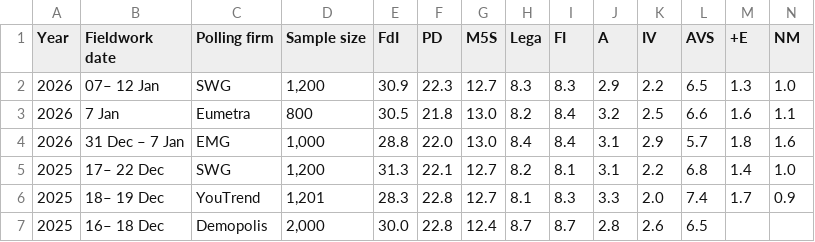
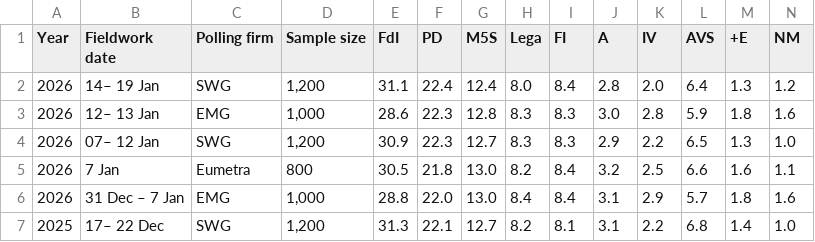
Before and after one commit to Andrevitali/PollsProject, a CSV file: Italy_national_polls_last5years_bs4.csv, drawn as a sheet; only a part is shown; the shorter side is filled out with more unchanged rows; rows hold the shown columns only; the diff names each change by its address in the sheet, - before the commit and + after, or states it on an @@ line.

```diff
--- a/Italy_national_polls_last5years_bs4.csv
+++ b/Italy_national_polls_last5years_bs4.csv
+row 2: 2026 | 14– 19 Jan | SWG | 1,200 | 31.1 | 22.4 | 12.4 | 8.0 | 8.4 | 2.8 | 2.0 | 6.4 | 1.3 | 1.2
+row 3: 2026 | 12– 13 Jan | EMG | 1,000 | 28.6 | 22.3 | 12.8 | 8.3 | 8.3 | 3.0 | 2.8 | 5.9 | 1.8 | 1.6
```
Also changed, not shown: Denmark_national_polls_last5years_bs4.csv, Denmark_polls_clean.csv, 2 other files.
